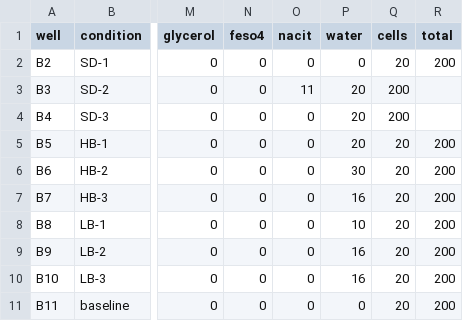
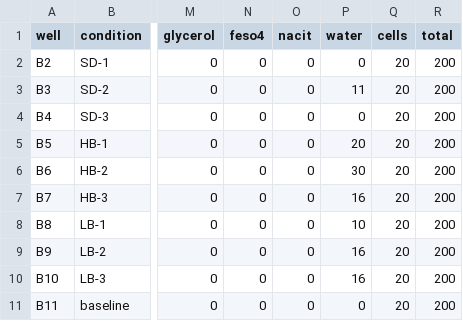
Before and after one commit to vr-beep/cell.ai, a CSV file: data/PLT1RLOSUISCDIHOFWDWTLWCUPCOLQ_plate_condition_map.csv, drawn as a sheet; only a part is shown, gaps mark what is left out; the diff names each change by its address in the sheet, - before the commit and + after, or states it on an @@ line.

```diff
--- a/data/PLT1RLOSUISCDIHOFWDWTLWCUPCOLQ_plate_condition_map.csv
+++ b/data/PLT1RLOSUISCDIHOFWDWTLWCUPCOLQ_plate_condition_map.csv
-O3 (nacit): 11
+O3 (nacit): 0
-P3 (water): 20
+P3 (water): 11
-Q3:Q4 (cells): 200
+Q3:Q4 (cells): 20
-R3:R4 (total): (empty)
+R3:R4 (total): 200
-P4 (water): 20
+P4 (water): 0
```
Also changed, not shown: bo_outputs/next_round_plate_condition_map.csv, data/PLT1RQR2P5DESEEHSKOIUQCNAXH3RA.csv, 14 other files.
